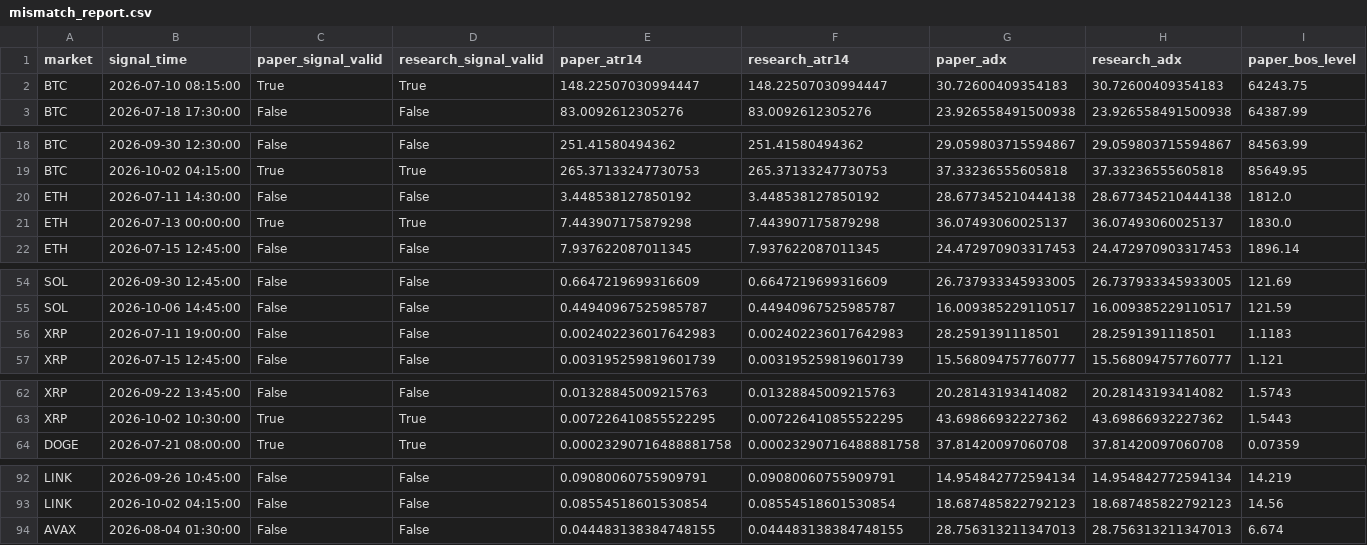
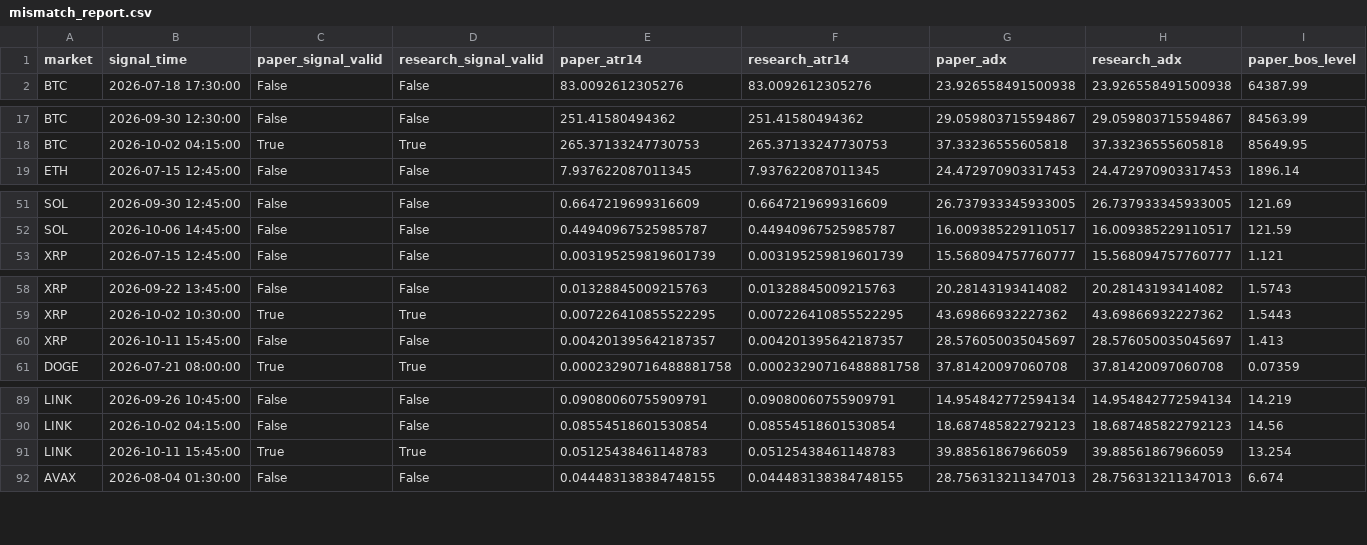
Before and after one commit to BziizB/biAN, a CSV file: paper_trading/mismatch_report.csv, drawn as a sheet; only a part is shown, gaps mark what is left out; removed rows and columns are numbered as before the commit, all else as after; rows hold the shown columns only; the diff covers the shown part only; the diff names each change by its address in the sheet, - before the commit and + after, or states it on an @@ line.

```diff
--- a/paper_trading/mismatch_report.csv
+++ b/paper_trading/mismatch_report.csv
-row 2: BTC | 2026-07-10 08:15:00 | True | True | 148.22507030994447 | 148.22507030994447 | 30.72600409354183 | 30.72600409354183 | 64243.75
-row 20: ETH | 2026-07-11 14:30:00 | False | False | 3.448538127850192 | 3.448538127850192 | 28.677345210444138 | 28.677345210444138 | 1812.0
-row 21: ETH | 2026-07-13 00:00:00 | True | True | 7.443907175879298 | 7.443907175879298 | 36.07493060025137 | 36.07493060025137 | 1830.0
-row 56: XRP | 2026-07-11 19:00:00 | False | False | 0.002402236017642983 | 0.002402236017642983 | 28.2591391118501 | 28.2591391118501 | 1.1183
+row 60: XRP | 2026-10-11 15:45:00 | False | False | 0.004201395642187357 | 0.004201395642187357 | 28.576050035045697 | 28.576050035045697 | 1.413
+row 91: LINK | 2026-10-11 15:45:00 | True | True | 0.05125438461148783 | 0.05125438461148783 | 39.88561867966059 | 39.88561867966059 | 13.254
```
Also changed, not shown: 1 added row elsewhere in this file, paper_trading/paper_signals.csv, paper_trading/paper_trades.csv, 2 other files.
